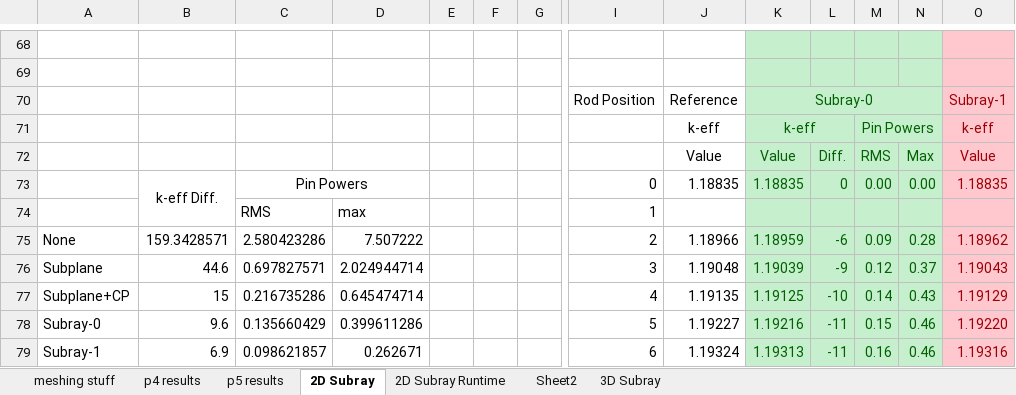
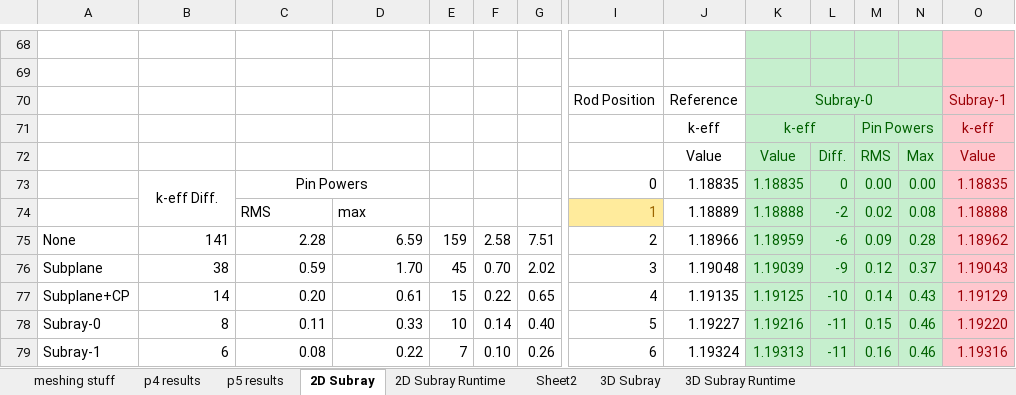
Before and after one commit to aarograh/dissertation, an Excel workbook: Miscellaneous/results.xlsx, sheet 2D Subray, drawn as a sheet; only a part is shown, gaps mark what is left out; values as stored, in another font and other column widths than the file's, no borders; removed rows and columns are numbered as before the commit, all else as after; rows hold the shown columns only; the diff covers the shown part only; the diff names each change by its address in the sheet, - before the commit and + after, or states it on an @@ line.

Commit message:
Updated results and added a bunch of runtime stuff to results.xlsx

```diff
--- a/Miscellaneous/results.xlsx (sheet 2D Subray)
+++ b/Miscellaneous/results.xlsx (sheet 2D Subray)
+sheet tab: 3D Subray Runtime
-row 74:  |  | RMS | max |  |  |  | 1
+row 74:  |  | RMS | max |  |  |  | 1 | 1.18889 | 1.18888 | -2 | 0.02 | 0.08 | 1.18888
-B75: 159.3428571
+B75: 141
-C75: 2.580423286
+C75: 2.28
-D75: 7.507222
+D75: 6.59
-E75: (empty)
+E75: 159
-F75: (empty)
+F75: 2.58
-G75: (empty)
+G75: 7.51
-B76: 44.6
+B76: 38
-C76: 0.697827571
+C76: 0.59
-D76: 2.024944714
+D76: 1.70
-E76: (empty)
+E76: 45
-F76: (empty)
+F76: 0.70
-G76: (empty)
+G76: 2.02
-B77: 15
+B77: 14
-C77: 0.216735286
+C77: 0.20
-D77: 0.645474714
+D77: 0.61
-E77: (empty)
+E77: 15
-F77: (empty)
+F77: 0.22
-G77: (empty)
+G77: 0.65
-B78: 9.6
+B78: 8
-C78: 0.135660429
+C78: 0.11
-D78: 0.399611286
+D78: 0.33
-E78: (empty)
+E78: 10
-F78: (empty)
+F78: 0.14
-G78: (empty)
+G78: 0.40
-B79: 6.9
+B79: 6
-C79: 0.098621857
+C79: 0.08
-D79: 0.262671
+D79: 0.22
-E79: (empty)
+E79: 7
-F79: (empty)
+F79: 0.10
-G79: (empty)
+G79: 0.26
```
Also changed, not shown: 16 added rows, 17 removed rows and 102 edited cells elsewhere in this sheet, sheet 2D Subray Runtime, sheet 3D Subray, formulas that keep their value.
